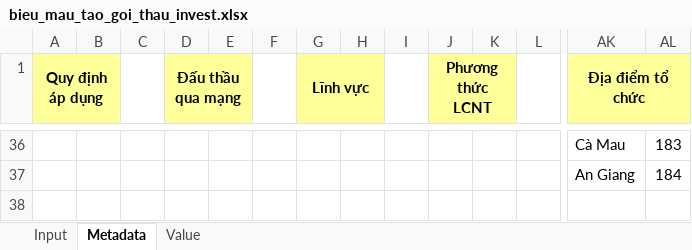
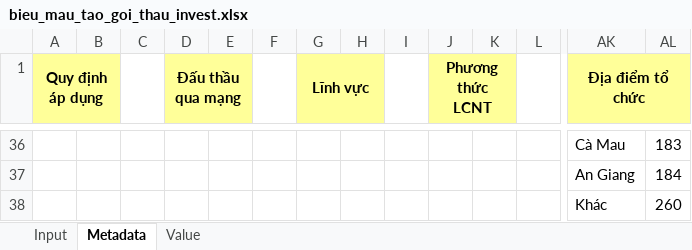
Before and after one commit to Black-Cloud-2301/test-cbms, an Excel workbook: assets/files/bieu_mau_tao_goi_thau_invest.xlsx, sheet Metadata, drawn as a sheet; only a part is shown, gaps mark what is left out; values as stored, in another font and other column widths than the file's, no borders; rows hold the shown columns only; the diff names each change by its address in the sheet, - before the commit and + after, or states it on an @@ line.

```diff
--- a/assets/files/bieu_mau_tao_goi_thau_invest.xlsx (sheet Metadata)
+++ b/assets/files/bieu_mau_tao_goi_thau_invest.xlsx (sheet Metadata)
+row 38:  |  |  |  |  |  |  |  |  |  |  |  | Khác | 260
```
Also changed, not shown: sheet Input, sheet Value, assets/files/bm_mailing_danh_gia.xlsx, 5 other files.
